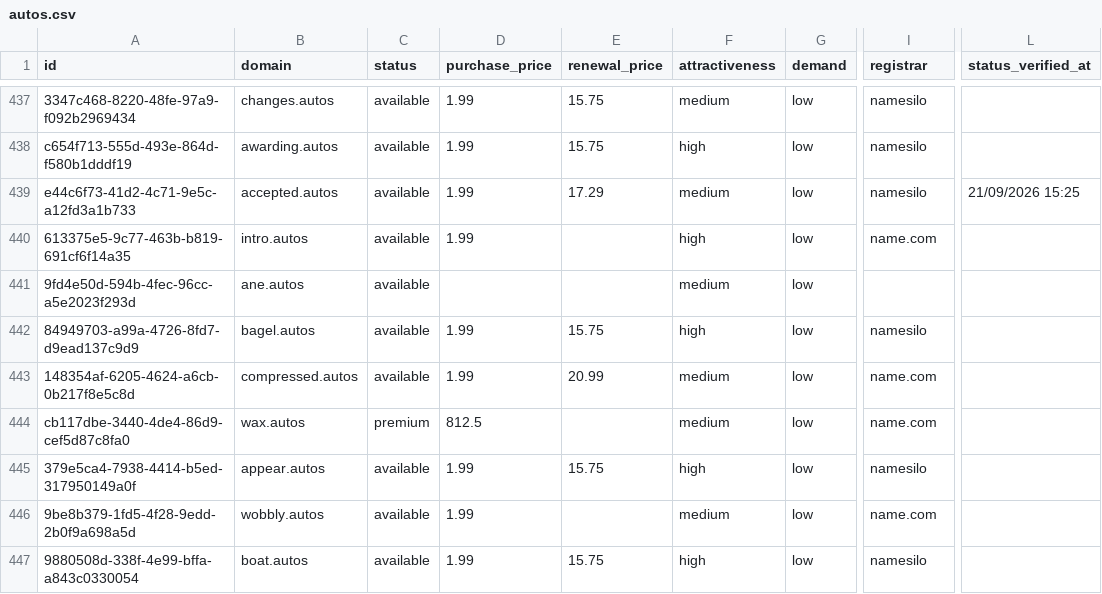
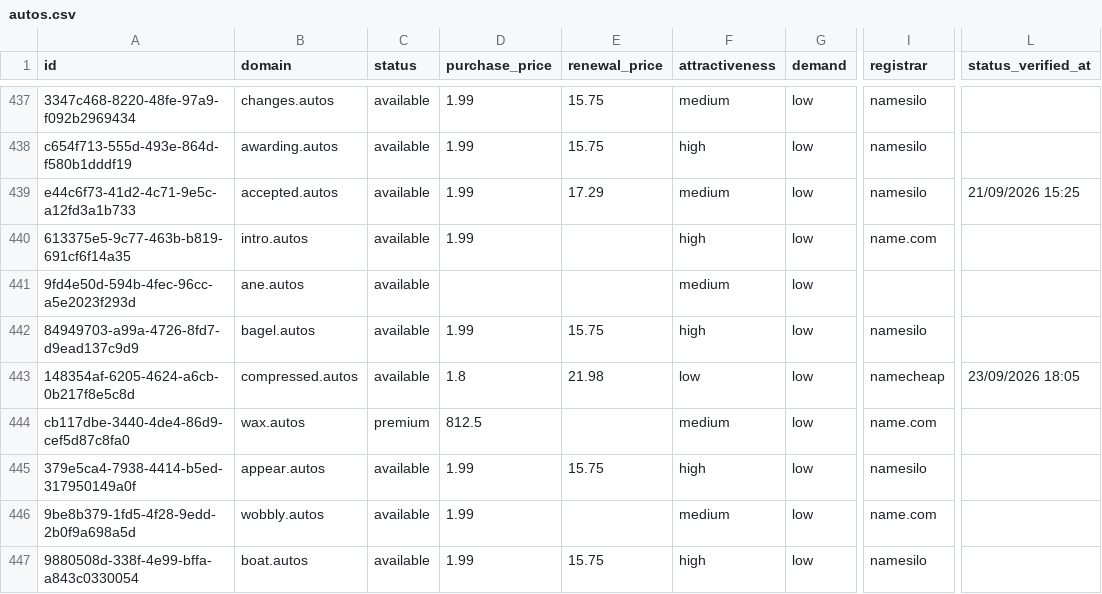
Before and after one commit to UniqueDomains/autos-oneword-domains, a CSV file: autos.csv, drawn as a sheet; only a part is shown, gaps mark what is left out; the diff covers the shown part only; the diff names each change by its address in the sheet, - before the commit and + after, or states it on an @@ line.

Commit message:
Domains update

```diff
--- a/autos.csv
+++ b/autos.csv
-D443 (purchase_price): 1.99
+D443 (purchase_price): 1.8
-E443 (renewal_price): 20.99
+E443 (renewal_price): 21.98
-F443 (attractiveness): medium
+F443 (attractiveness): low
-I443 (registrar): name.com
+I443 (registrar): namecheap
-L443 (status_verified_at): (empty)
+L443 (status_verified_at): 23/09/2026 18:05
```
Also changed, not shown: 4 added rows, 4 removed rows and 94 edited cells elsewhere in this file, 4 other files.
